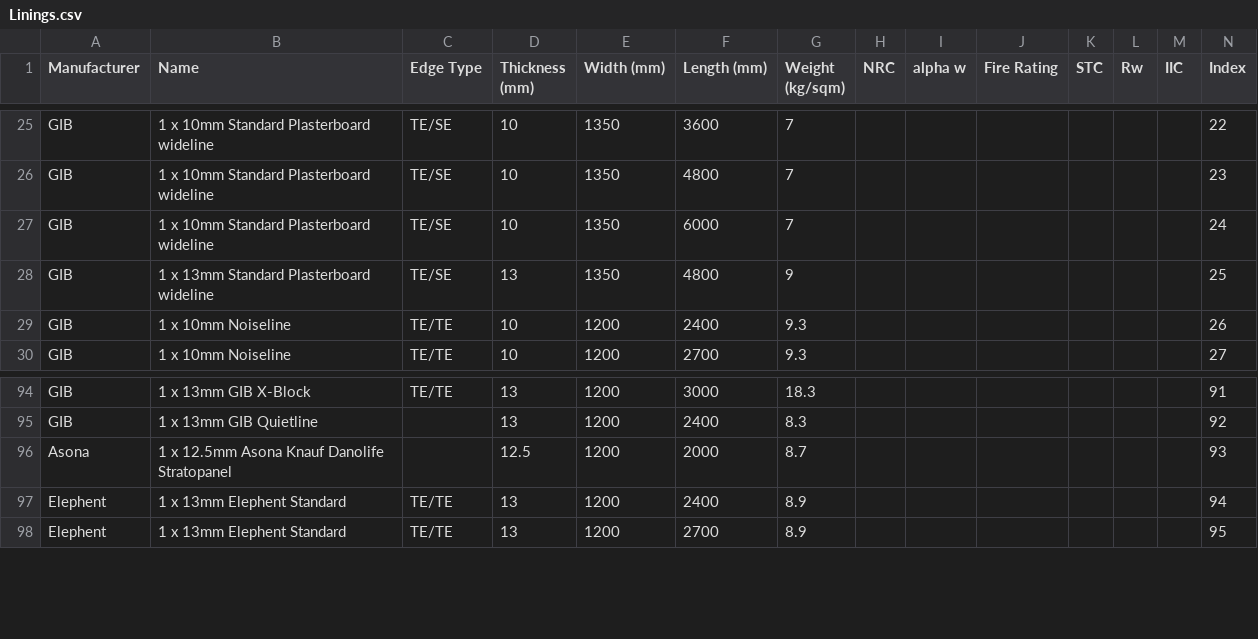
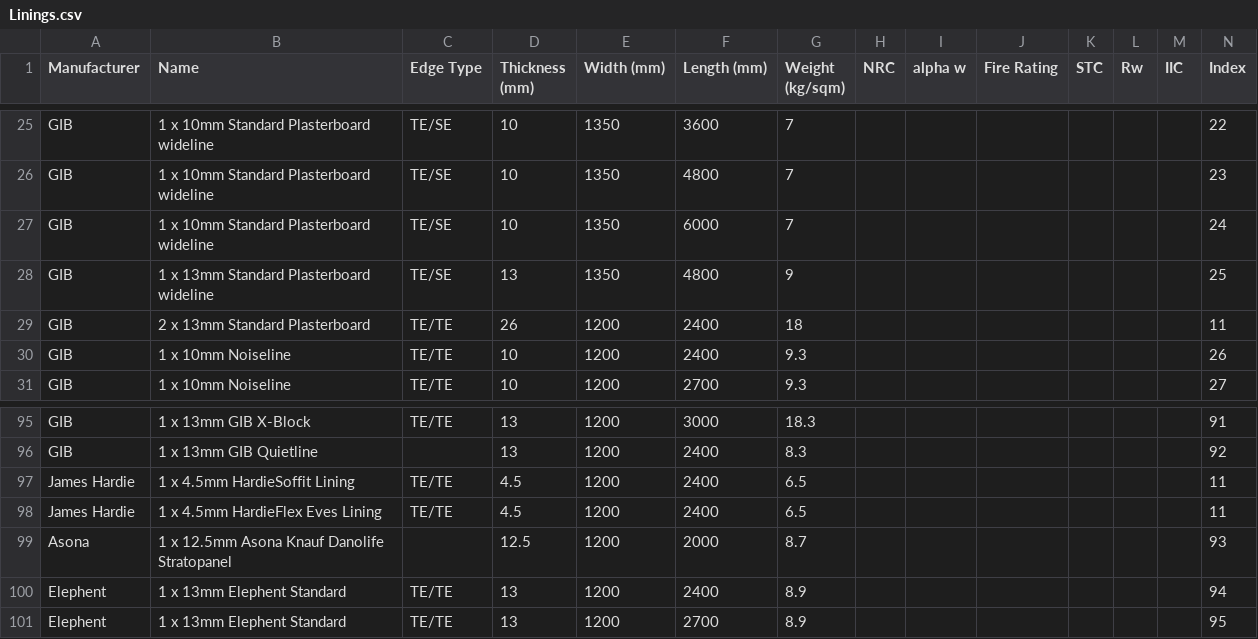
Before and after one commit to BVT-Engineering/Product_Information, a CSV file: product_information/data/Linings.csv, drawn as a sheet; only a part is shown, gaps mark what is left out; the diff names each change by its address in the sheet, - before the commit and + after, or states it on an @@ line.

Commit message:
Update Linings.csv

```diff
--- a/product_information/data/Linings.csv
+++ b/product_information/data/Linings.csv
+row 29: GIB | 2 x 13mm Standard Plasterboard | TE/TE | 26 | 1200 | 2400 | 18 |  |  |  |  |  |  | 11
+row 97: James Hardie | 1 x 4.5mm HardieSoffit Lining | TE/TE | 4.5 | 1200 | 2400 | 6.5 |  |  |  |  |  |  | 11
+row 98: James Hardie | 1 x 4.5mm HardieFlex Eves Lining | TE/TE | 4.5 | 1200 | 2400 | 6.5 |  |  |  |  |  |  | 11
```
